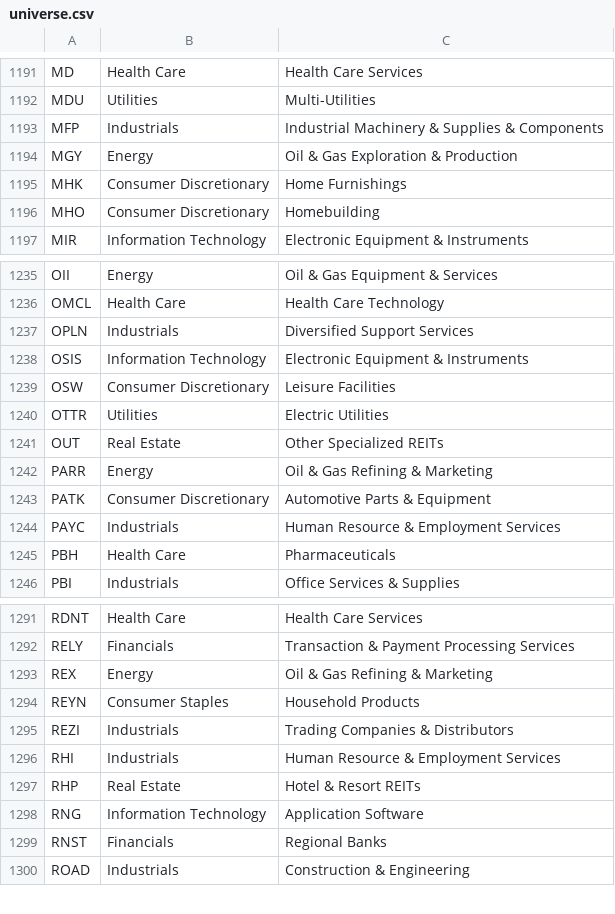
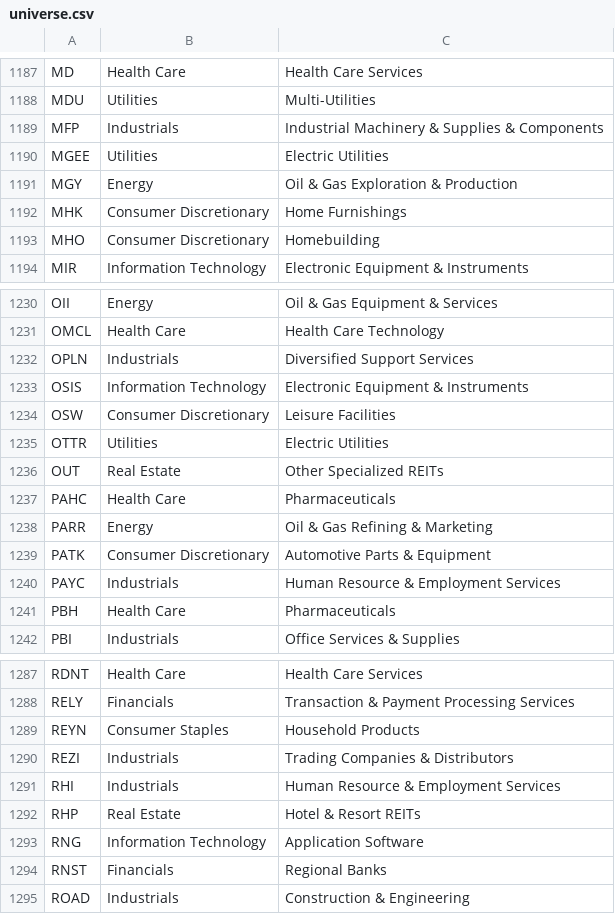
Before and after one commit to Shazil10/alpaca-paper-trader, a CSV file: universe.csv, drawn as a sheet; only a part is shown, gaps mark what is left out; the diff covers the shown part only.

```diff
--- a/universe.csv
+++ b/universe.csv
@@ -1193,2 +1189,3 @@ MDU,Utilities,Multi-Utilities
 MFP,Industrials,Industrial Machinery & Supplies & Components
+MGEE,Utilities,Electric Utilities
 MGY,Energy,Oil & Gas Exploration & Production
@@ -1241,2 +1236,3 @@ OTTR,Utilities,Electric Utilities
 OUT,Real Estate,Other Specialized REITs
+PAHC,Health Care,Pharmaceuticals
 PARR,Energy,Oil & Gas Refining & Marketing
@@ -1292,3 +1288,2 @@ RDNT,Health Care,Health Care Services
 RELY,Financials,Transaction & Payment Processing Services
-REX,Energy,Oil & Gas Refining & Marketing
 REYN,Consumer Staples,Household Products
```
Also changed, not shown: 6 removed rows elsewhere in this file, data/universe/current_membership.csv, data/universe/master_tickers.csv, 7 other files.
